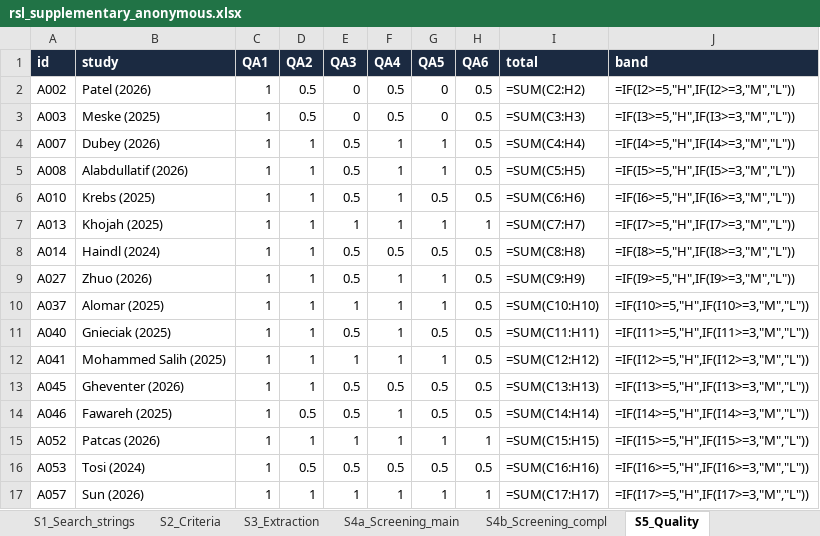
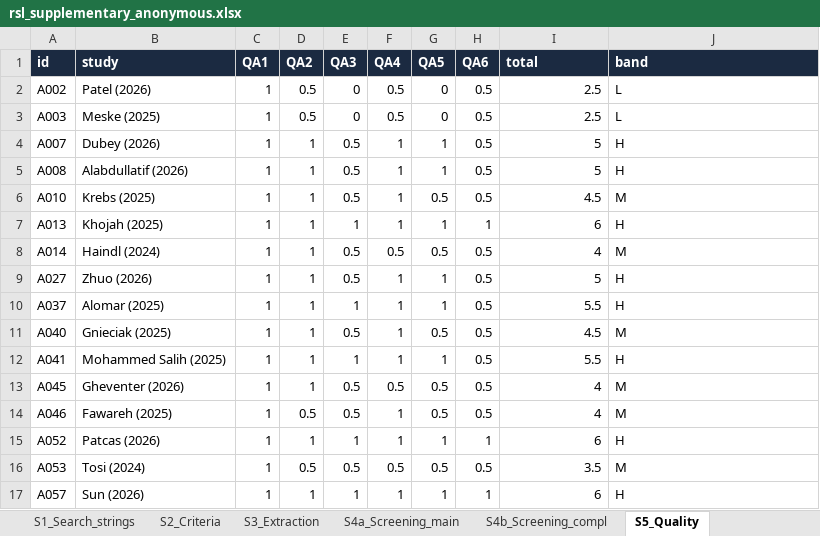
Before and after one commit to alejandroaldas/rsl-ai-td-supplementary, an Excel workbook: rsl_supplementary_anonymous.xlsx, sheet S5_Quality, drawn as a sheet; only a part is shown; values as stored, in another font and other column widths than the file's, no borders; formulas without a stored value are shown as written; the diff covers the shown part only; the diff names each change by its address in the sheet, - before the commit and + after, or states it on an @@ line.

```diff
--- a/rsl_supplementary_anonymous.xlsx (sheet S5_Quality)
+++ b/rsl_supplementary_anonymous.xlsx (sheet S5_Quality)
-I2 (total): =SUM(C2:H2)
+I2 (total): 2.5
-J2 (band): =IF(I2>=5,"H",IF(I2>=3,"M","L"))
+J2 (band): L
-I3 (total): =SUM(C3:H3)
+I3 (total): 2.5
-J3 (band): =IF(I3>=5,"H",IF(I3>=3,"M","L"))
+J3 (band): L
-I4 (total): =SUM(C4:H4)
+I4 (total): 5
-J4 (band): =IF(I4>=5,"H",IF(I4>=3,"M","L"))
+J4 (band): H
-I5 (total): =SUM(C5:H5)
+I5 (total): 5
-J5 (band): =IF(I5>=5,"H",IF(I5>=3,"M","L"))
+J5 (band): H
-I6 (total): =SUM(C6:H6)
+I6 (total): 4.5
-J6 (band): =IF(I6>=5,"H",IF(I6>=3,"M","L"))
+J6 (band): M
-I7 (total): =SUM(C7:H7)
+I7 (total): 6
-J7 (band): =IF(I7>=5,"H",IF(I7>=3,"M","L"))
+J7 (band): H
-I8 (total): =SUM(C8:H8)
+I8 (total): 4
-J8 (band): =IF(I8>=5,"H",IF(I8>=3,"M","L"))
+J8 (band): M
-I9 (total): =SUM(C9:H9)
+I9 (total): 5
-J9 (band): =IF(I9>=5,"H",IF(I9>=3,"M","L"))
+J9 (band): H
-I10 (total): =SUM(C10:H10)
+I10 (total): 5.5
-J10 (band): =IF(I10>=5,"H",IF(I10>=3,"M","L"))
+J10 (band): H
-I11 (total): =SUM(C11:H11)
+I11 (total): 4.5
-J11 (band): =IF(I11>=5,"H",IF(I11>=3,"M","L"))
+J11 (band): M
-I12 (total): =SUM(C12:H12)
+I12 (total): 5.5
-J12 (band): =IF(I12>=5,"H",IF(I12>=3,"M","L"))
+J12 (band): H
-I13 (total): =SUM(C13:H13)
+I13 (total): 4
-J13 (band): =IF(I13>=5,"H",IF(I13>=3,"M","L"))
+J13 (band): M
-I14 (total): =SUM(C14:H14)
+I14 (total): 4
-J14 (band): =IF(I14>=5,"H",IF(I14>=3,"M","L"))
+J14 (band): M
-I15 (total): =SUM(C15:H15)
+I15 (total): 6
-J15 (band): =IF(I15>=5,"H",IF(I15>=3,"M","L"))
+J15 (band): H
-I16 (total): =SUM(C16:H16)
+I16 (total): 3.5
-J16 (band): =IF(I16>=5,"H",IF(I16>=3,"M","L"))
+J16 (band): M
-I17 (total): =SUM(C17:H17)
+I17 (total): 6
-J17 (band): =IF(I17>=5,"H",IF(I17>=3,"M","L"))
+J17 (band): H
```
Also changed, not shown: 40 edited cells elsewhere in this sheet, sheet S3_Extraction, sheet S1_Search_strings, sheet README, sheet S0_PRISMA.
